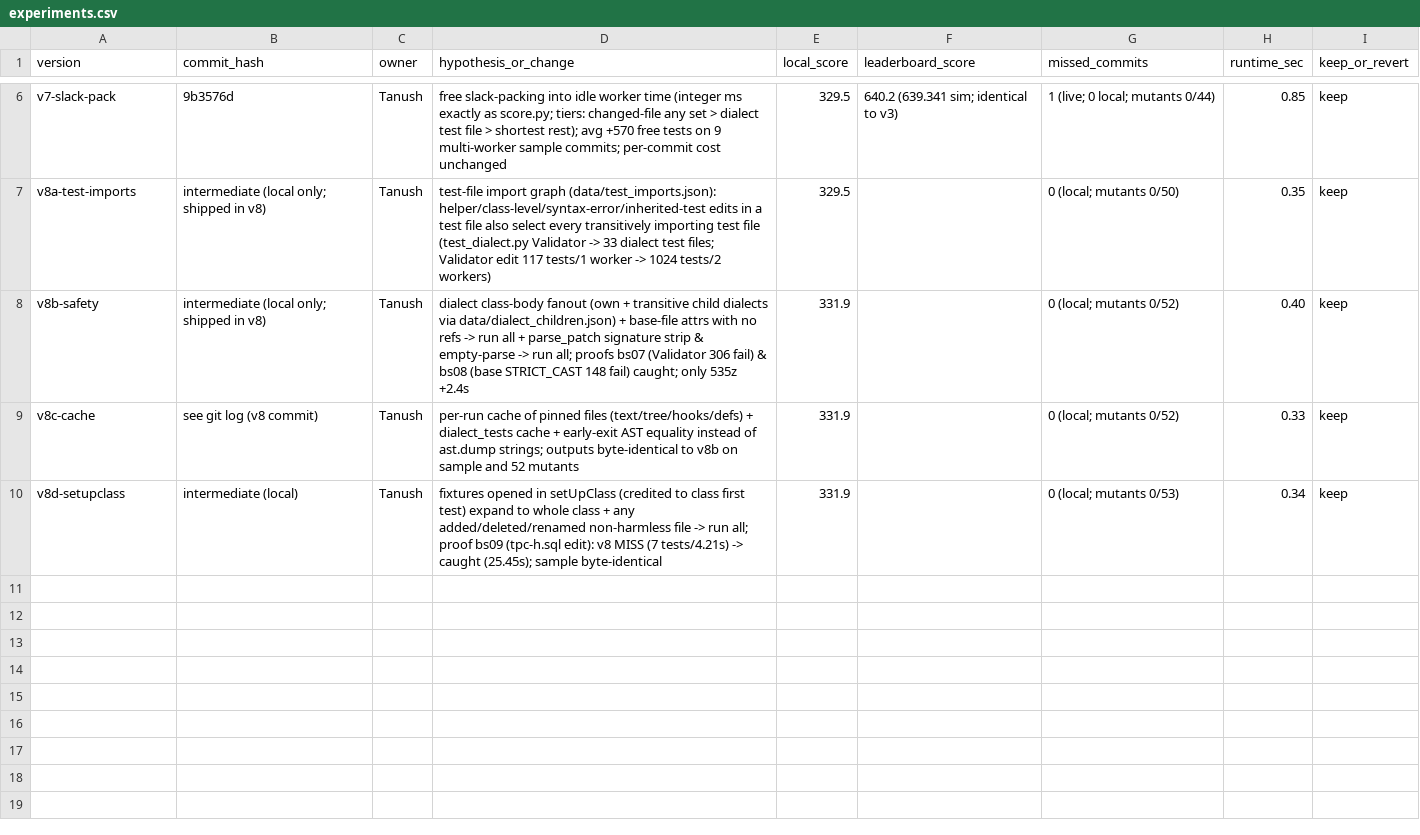
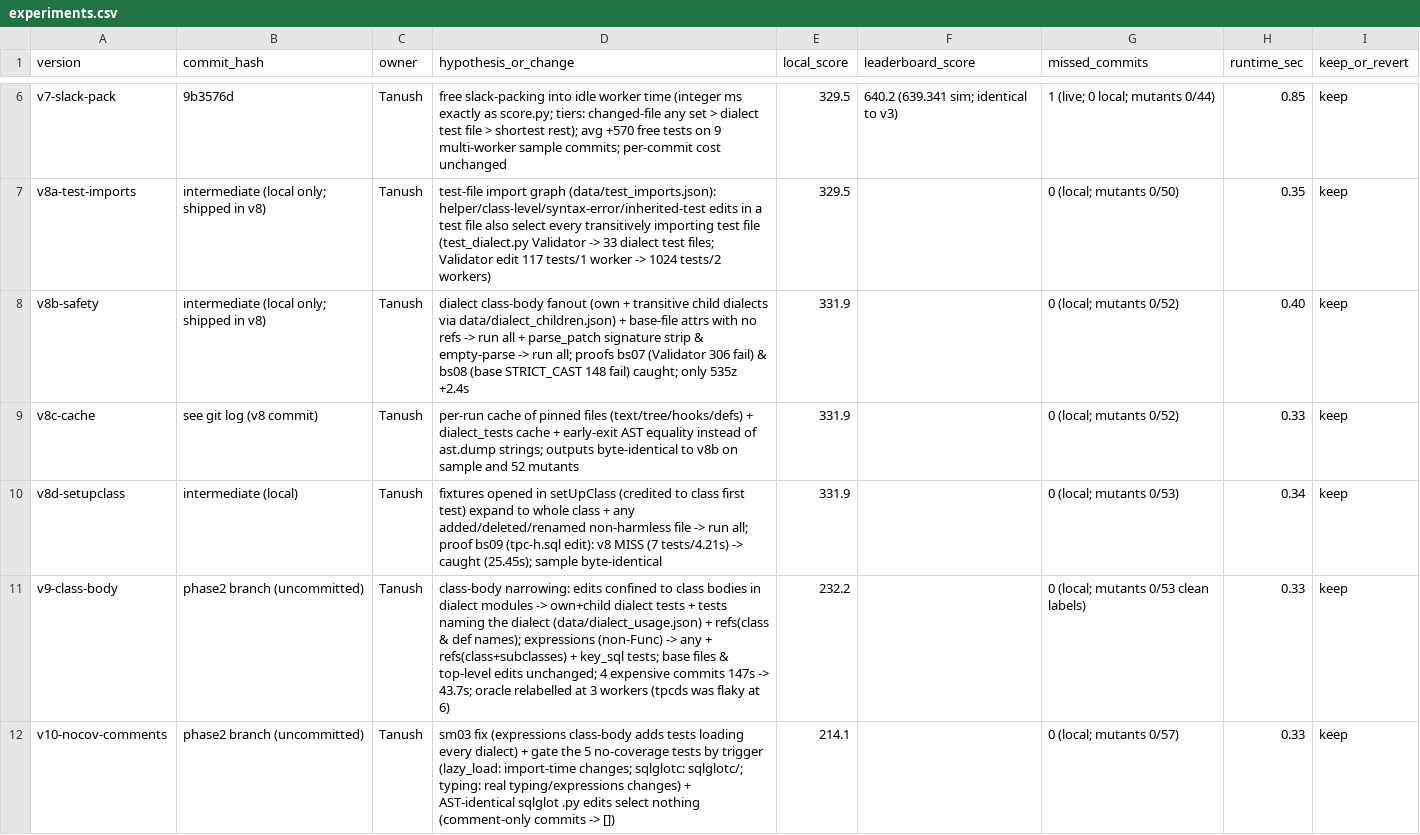
Before and after one commit to anurag11satpathy/buildathon-2026, a CSV file: experiments.csv, drawn as a sheet; only a part is shown, gaps mark what is left out; the diff names each change by its address in the sheet, - before the commit and + after, or states it on an @@ line.

```diff
--- a/experiments.csv
+++ b/experiments.csv
+row 11: v9-class-body | phase2 branch (uncommitted) | Tanush | class-body narrowing: edits confined to class bodies in dialect modules -> own+child dialect tests + tests naming the dialect (data/dialect_usage.json) + refs(class & def names); expressions (non-Func) -> any + refs(class+subclasses) + key_sql tests; base files & top-level edits unchanged; 4 expensive commits 147s -> 43.7s; oracle relabelled at 3 workers (tpcds was flaky at 6) | 232.2 |  | 0 (local; mutants 0/53 clean labels) | 0.33 | keep
+row 12: v10-nocov-comments | phase2 branch (uncommitted) | Tanush | sm03 fix (expressions class-body adds tests loading every dialect) + gate the 5 no-coverage tests by trigger (lazy_load: import-time changes; sqlglotc: sqlglotc/; typing: real typing/expressions changes) + AST-identical sqlglot .py edits select nothing (comment-only commits -> []) | 214.1 |  | 0 (local; mutants 0/57) | 0.33 | keep
```
Also changed, not shown: 7 other files.
